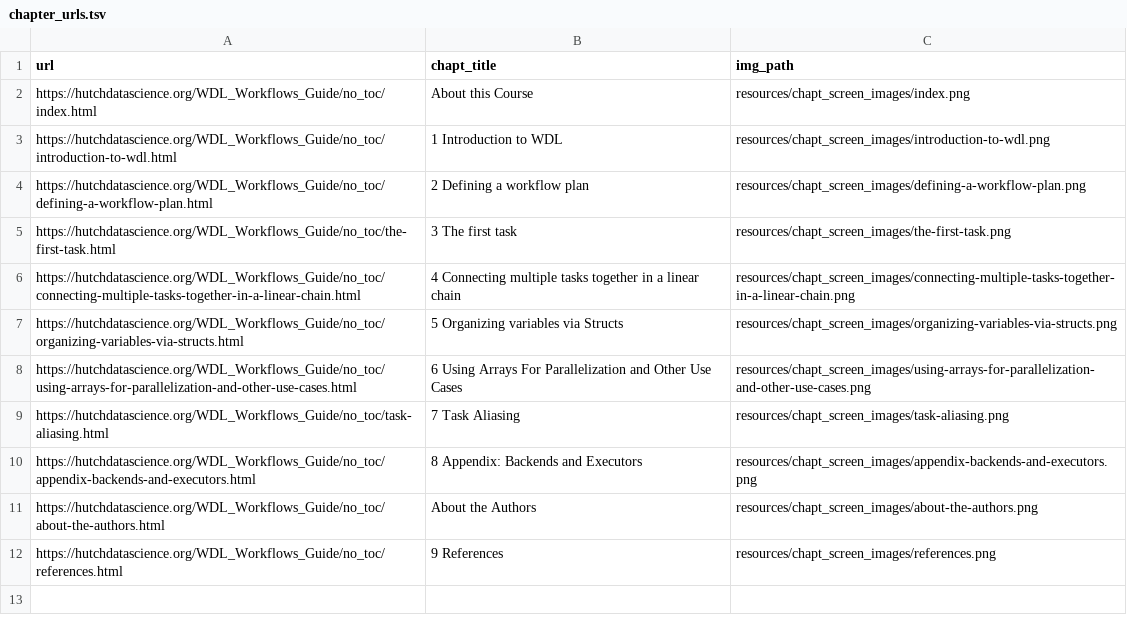
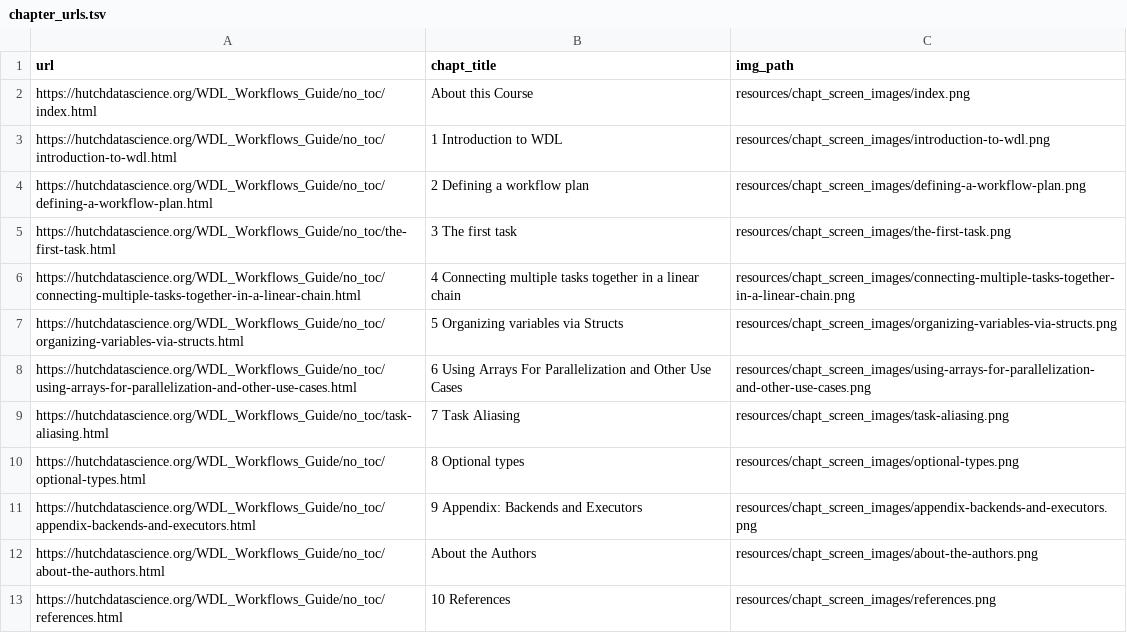
Before and after one commit to fhdsl/Developing_WDL_Workflows, a TSV file: resources/chapt_screen_images/chapter_urls.tsv, drawn as a sheet.

```diff
--- a/resources/chapt_screen_images/chapter_urls.tsv
+++ b/resources/chapt_screen_images/chapter_urls.tsv
@@ -9,4 +9,5 @@ https://hutchdatascience.org/WDL_Workflows_Guide/no_toc/using-arrays-for-paralle
 https://hutchdatascience.org/WDL_Workflows_Guide/no_toc/task-aliasing.html	7 Task Aliasing	resources/chapt_screen_images/task-aliasing.png
-https://hutchdatascience.org/WDL_Workflows_Guide/no_toc/appendix-backends-and-executors.html	8 Appendix: Backends and Executors	resources/chapt_screen_images/appendix-backends-and-executors.png
+https://hutchdatascience.org/WDL_Workflows_Guide/no_toc/optional-types.html	8 Optional types	resources/chapt_screen_images/optional-types.png
+https://hutchdatascience.org/WDL_Workflows_Guide/no_toc/appendix-backends-and-executors.html	9 Appendix: Backends and Executors	resources/chapt_screen_images/appendix-backends-and-executors.png
 https://hutchdatascience.org/WDL_Workflows_Guide/no_toc/about-the-authors.html	About the Authors	resources/chapt_screen_images/about-the-authors.png
-https://hutchdatascience.org/WDL_Workflows_Guide/no_toc/references.html	9 References	resources/chapt_screen_images/references.png
+https://hutchdatascience.org/WDL_Workflows_Guide/no_toc/references.html	10 References	resources/chapt_screen_images/references.png
```
Also changed, not shown: 32 other files.
